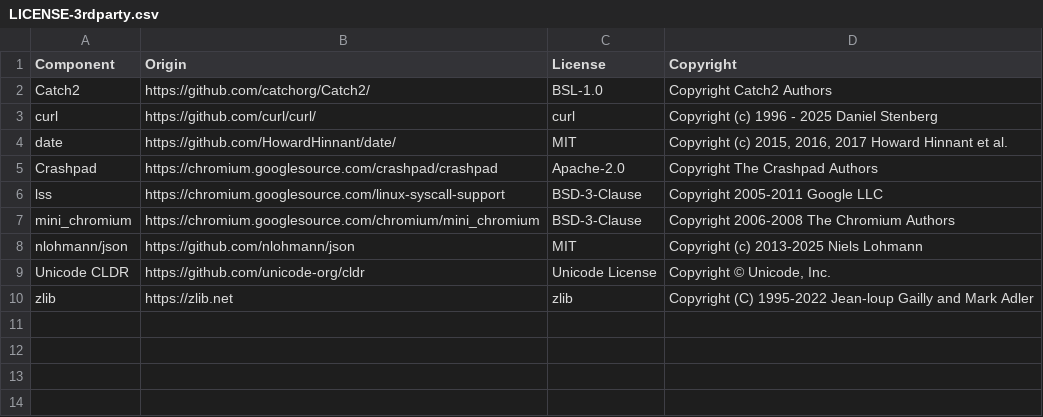
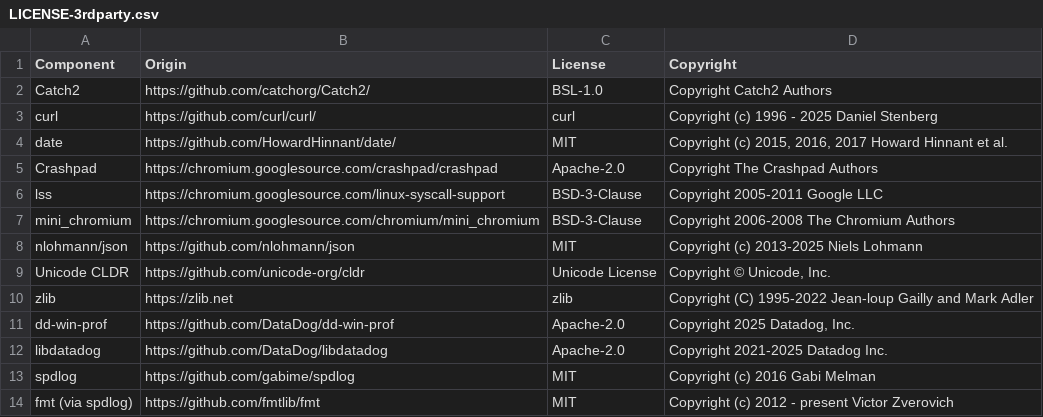
Before and after one commit to DataDog/dd-sdk-cpp, a CSV file: LICENSE-3rdparty.csv, drawn as a sheet.

```diff
--- a/LICENSE-3rdparty.csv
+++ b/LICENSE-3rdparty.csv
@@ -10 +10,5 @@ Unicode CLDR,"https://github.com/unicode-org/cldr",Unicode License,"Copyright ©
 zlib,"https://zlib.net",zlib,"Copyright (C) 1995-2022 Jean-loup Gailly and Mark Adler"
+dd-win-prof,"https://github.com/DataDog/dd-win-prof",Apache-2.0,"Copyright 2025 Datadog, Inc."
+libdatadog,"https://github.com/DataDog/libdatadog",Apache-2.0,Copyright 2021-2025 Datadog Inc.
+spdlog,"https://github.com/gabime/spdlog",MIT,Copyright (c) 2016 Gabi Melman
+fmt (via spdlog),"https://github.com/fmtlib/fmt",MIT,Copyright (c) 2012 - present Victor Zverovich
```
Also changed, not shown: 12 other files.
